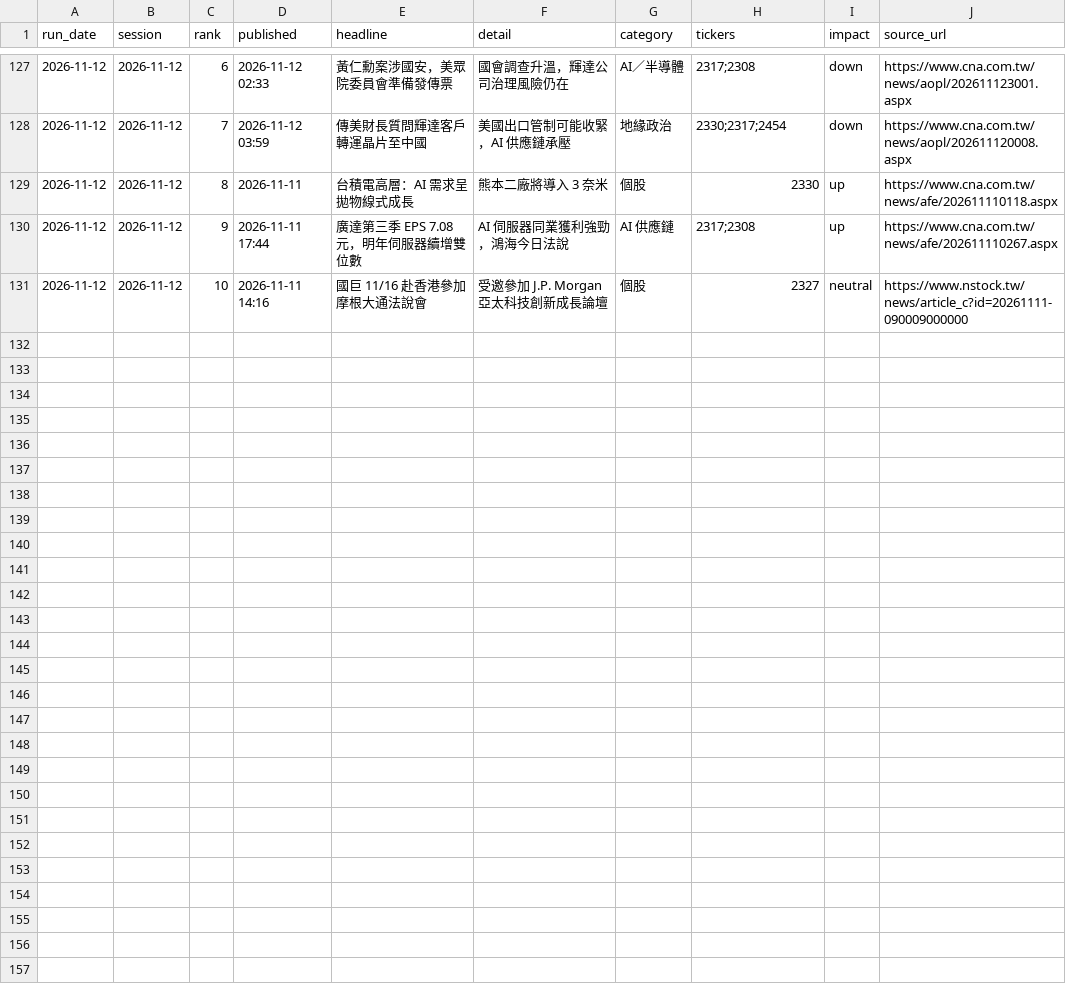
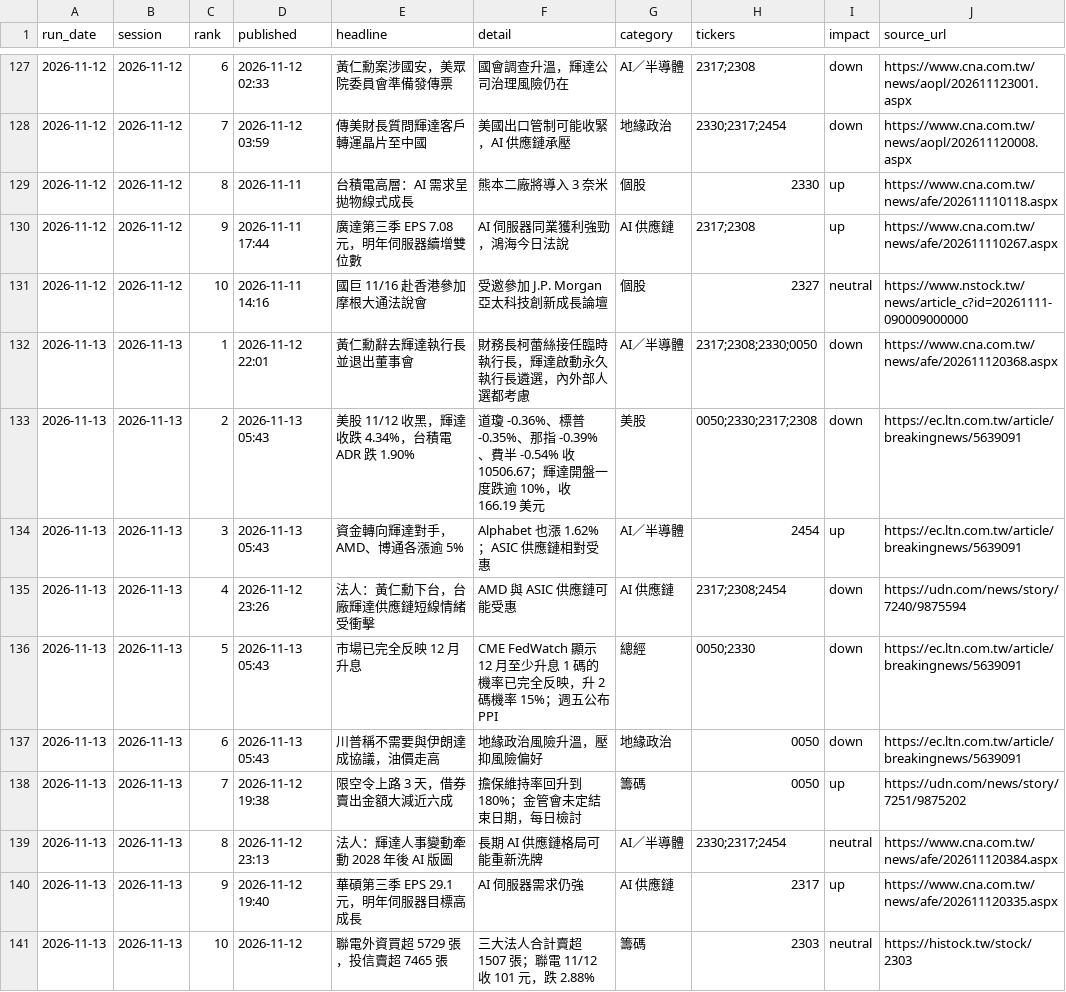
Before and after one commit to markwu831-prog/tw-stock-news, a CSV file: data/news_log.csv, drawn as a sheet; only a part is shown, gaps mark what is left out.

```diff
--- a/data/news_log.csv
+++ b/data/news_log.csv
@@ -131 +131,11 @@ run_date,session,rank,published,headline,detail,category,tickers,impact,source_u
 2026-11-12,2026-11-12,10,2026-11-11 14:16,國巨 11/16 赴香港參加摩根大通法說會,受邀參加 J.P. Morgan 亞太科技創新成長論壇,個股,2327,neutral,https://www.nstock.tw/news/article_c?id=20261111-090009000000
+2026-11-13,2026-11-13,1,2026-11-12 22:01,黃仁勳辭去輝達執行長並退出董事會,財務長柯蕾絲接任臨時執行長，輝達啟動永久執行長遴選，內外部人選都考慮,AI／半導體,2317;2308;2330;0050,down,https://www.cna.com.tw/news/afe/202611120368.aspx
+2026-11-13,2026-11-13,2,2026-11-13 05:43,美股 11/12 收黑，輝達收跌 4.34%，台積電 ADR 跌 1.90%,道瓊 -0.36%、標普 -0.35%、那指 -0.39%、費半 -0.54% 收 10506.67；輝達開盤一度跌逾 10%，收 166.19 美元,美股,0050;2330;2317;2308,down,https://ec.ltn.com.tw/article/breakingnews/5639091
+2026-11-13,2026-11-13,3,2026-11-13 05:43,資金轉向輝達對手，AMD、博通各漲逾 5%,Alphabet 也漲 1.62%；ASIC 供應鏈相對受惠,AI／半導體,2454,up,https://ec.ltn.com.tw/article/breakingnews/5639091
+2026-11-13,2026-11-13,4,2026-11-12 23:26,法人：黃仁勳下台，台廠輝達供應鏈短線情緒受衝擊,AMD 與 ASIC 供應鏈可能受惠,AI 供應鏈,2317;2308;2454,down,https://udn.com/news/story/7240/9875594
+2026-11-13,2026-11-13,5,2026-11-13 05:43,市場已完全反映 12 月升息,CME FedWatch 顯示 12 月至少升息 1 碼的機率已完全反映，升 2 碼機率 15%；週五公布 PPI,總經,0050;2330,down,https://ec.ltn.com.tw/article/breakingnews/5639091
+2026-11-13,2026-11-13,6,2026-11-13 05:43,川普稱不需要與伊朗達成協議，油價走高,地緣政治風險升溫，壓抑風險偏好,地緣政治,0050,down,https://ec.ltn.com.tw/article/breakingnews/5639091
+2026-11-13,2026-11-13,7,2026-11-12 19:38,限空令上路 3 天，借券賣出金額大減近六成,擔保維持率回升到 180%；金管會未定結束日期，每日檢討,籌碼,0050,up,https://udn.com/news/story/7251/9875202
+2026-11-13,2026-11-13,8,2026-11-12 23:13,法人：輝達人事變動牽動 2028 年後 AI 版圖,長期 AI 供應鏈格局可能重新洗牌,AI／半導體,2330;2317;2454,neutral,https://www.cna.com.tw/news/afe/202611120384.aspx
+2026-11-13,2026-11-13,9,2026-11-12 19:40,華碩第三季 EPS 29.1 元，明年伺服器目標高成長,AI 伺服器需求仍強,AI 供應鏈,2317,up,https://www.cna.com.tw/news/afe/202611120335.aspx
+2026-11-13,2026-11-13,10,2026-11-12,聯電外資買超 5729 張，投信賣超 7465 張,三大法人合計賣超 1507 張；聯電 11/12 收 101 元，跌 2.88%,籌碼,2303,neutral,https://histock.tw/stock/2303
```
Also changed, not shown: data/predictions_daily.csv, data/prices_daily.csv, 1 other file.
